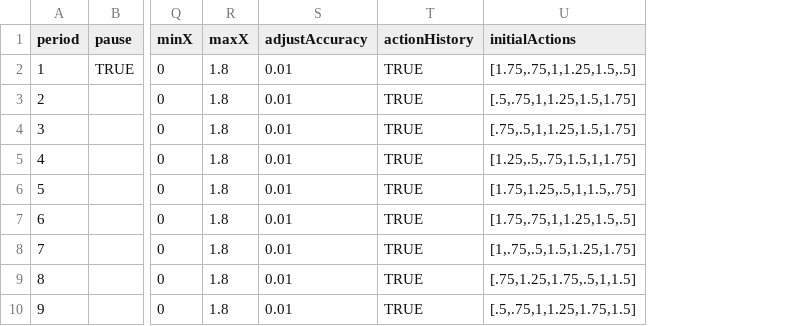
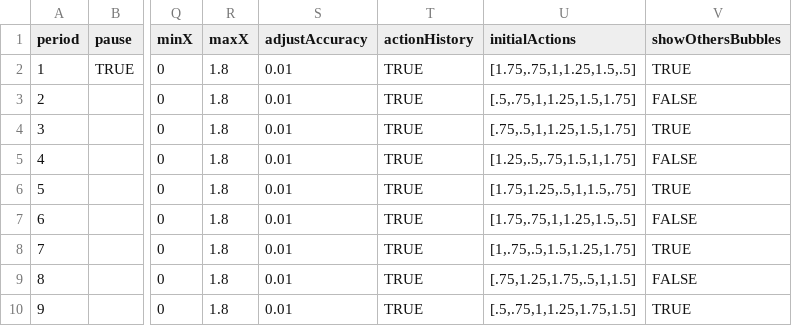
Before and after one commit to Leeps-Lab/bubbles, a CSV file: configs/bubbles_config_josh.csv, drawn as a sheet; only a part is shown, gaps mark what is left out; the diff names each change by its address in the sheet, - before the commit and + after, or states it on an @@ line.

Commit message:
add config field to supress others' bubbles

```diff
--- a/configs/bubbles_config_josh.csv
+++ b/configs/bubbles_config_josh.csv
+column V (showOthersBubbles), rows 2-10: TRUE | FALSE | TRUE | FALSE | TRUE | FALSE | TRUE | FALSE | TRUE
```
Also changed, not shown: 1 other file.
